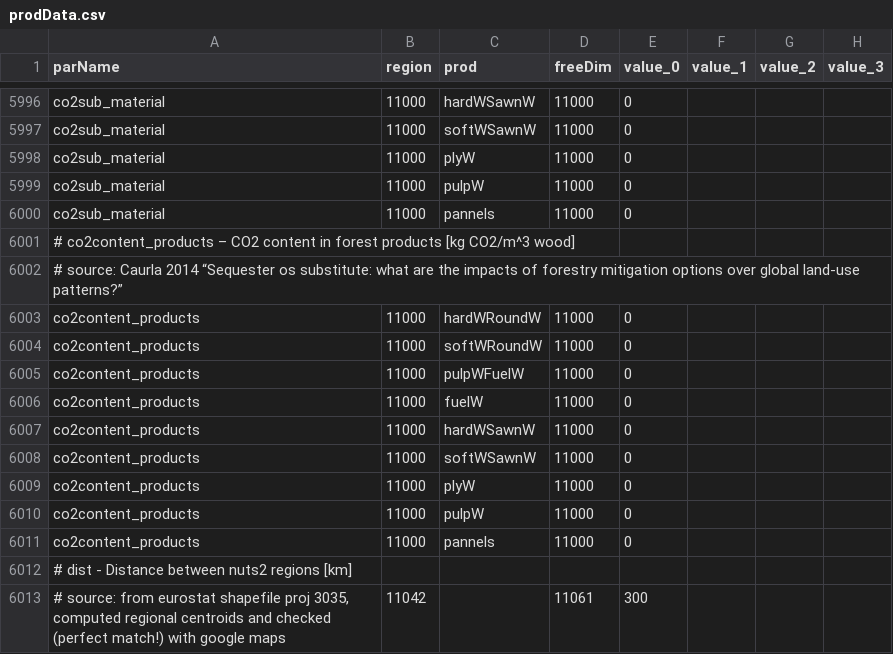
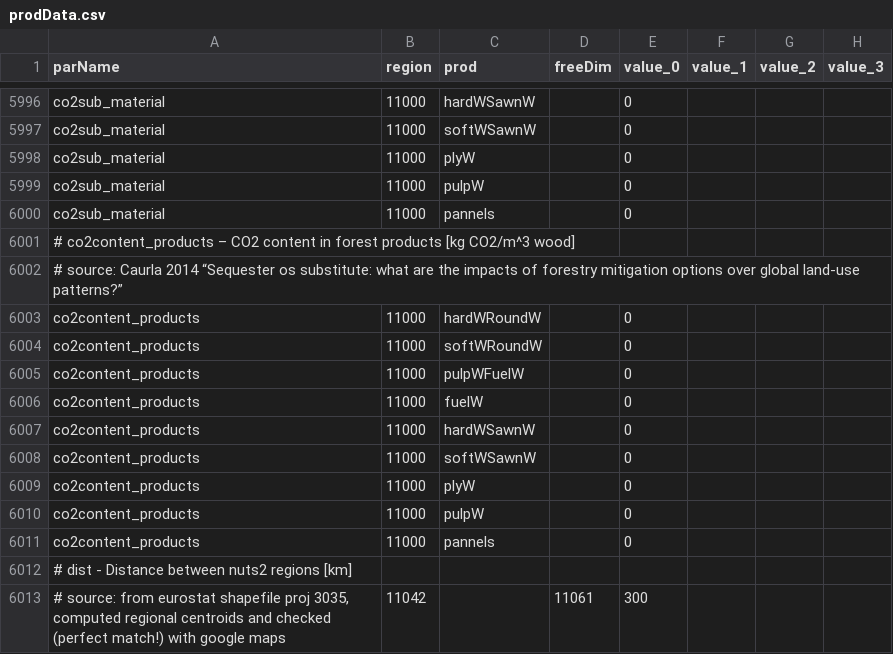
Before and after one commit to LEFNancy/ffsm_pp, a CSV file: data/cachedInput/prodData.csv, drawn as a sheet; only a part is shown, gaps mark what is left out; the diff covers the shown part only; the diff names each change by its address in the sheet, - before the commit and + after, or states it on an @@ line.

```diff
--- a/data/cachedInput/prodData.csv
+++ b/data/cachedInput/prodData.csv
-D5996:D6000 (freeDim): 11000
+D5996:D6000 (freeDim): (empty)
-D6003:D6011 (freeDim): 11000
+D6003:D6011 (freeDim): (empty)
```
Also changed, not shown: 22 edited cells elsewhere in this file, 8 other files.
